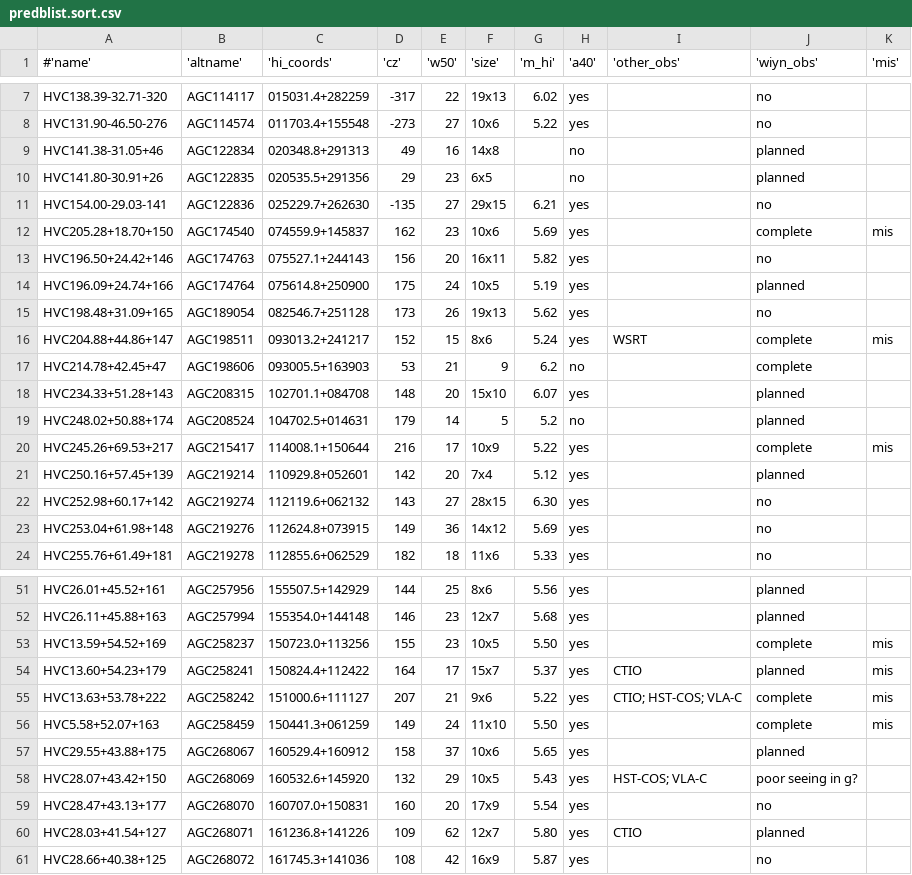
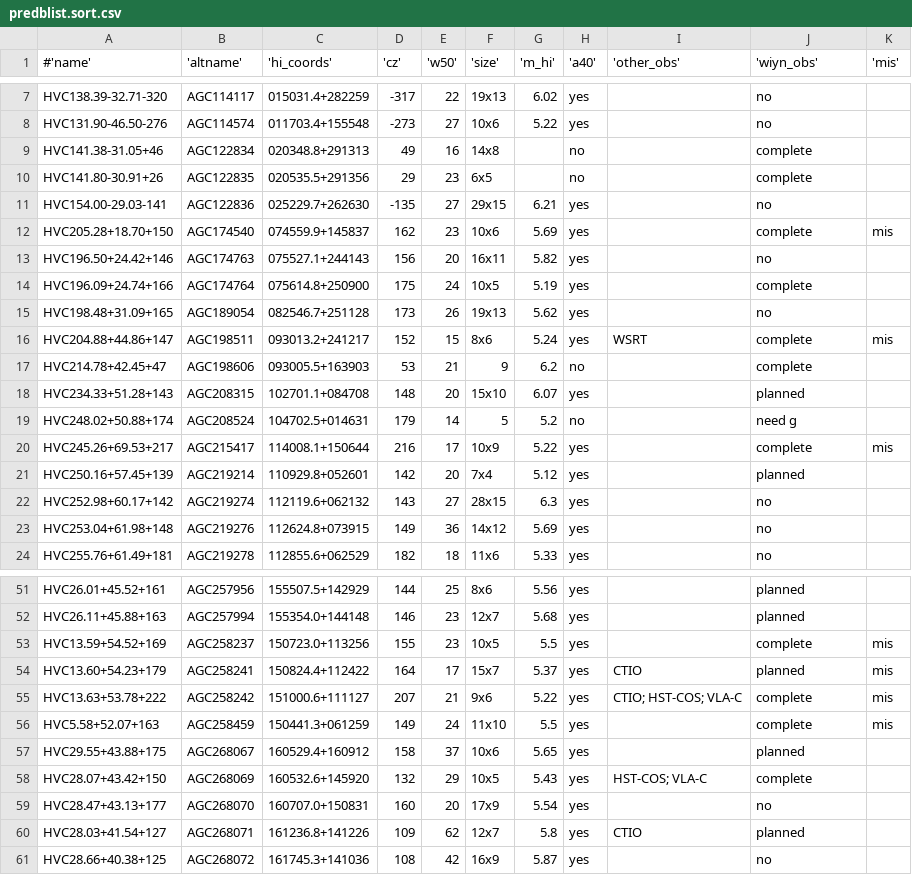
Before and after one commit to bjanesh/bjanesh.github.io, a CSV file: predblist.sort.csv, drawn as a sheet; only a part is shown, gaps mark what is left out; the diff covers the shown part only.

```diff
--- a/predblist.sort.csv
+++ b/predblist.sort.csv
@@ -8,4 +8,4 @@ HVC138.39-32.71-320,AGC114117,015031.4+282259,-317,22,19x13,6.02,yes,,no,
 HVC131.90-46.50-276,AGC114574,011703.4+155548,-273,27,10x6,5.22,yes,,no,
-HVC141.38-31.05+46,AGC122834,020348.8+291313,49,16,14x8,,no,,planned,
-HVC141.80-30.91+26,AGC122835,020535.5+291356,29,23,6x5,,no,,planned,
+HVC141.38-31.05+46,AGC122834,020348.8+291313,49,16,14x8,,no,,complete,
+HVC141.80-30.91+26,AGC122835,020535.5+291356,29,23,6x5,,no,,complete,
 HVC154.00-29.03-141,AGC122836,025229.7+262630,-135,27,29x15,6.21,yes,,no,
@@ -13,3 +13,3 @@ HVC205.28+18.70+150,AGC174540,074559.9+145837,162,23,10x6,5.69,yes,,complete,mis
 HVC196.50+24.42+146,AGC174763,075527.1+244143,156,20,16x11,5.82,yes,,no,
-HVC196.09+24.74+166,AGC174764,075614.8+250900,175,24,10x5,5.19,yes,,planned,
+HVC196.09+24.74+166,AGC174764,075614.8+250900,175,24,10x5,5.19,yes,,complete,
 HVC198.48+31.09+165,AGC189054,082546.7+251128,173,26,19x13,5.62,yes,,no,
@@ -18,6 +18,6 @@ HVC214.78+42.45+47,AGC198606,093005.5+163903,53,21,9,6.2,no,,complete,
 HVC234.33+51.28+143,AGC208315,102701.1+084708,148,20,15x10,6.07,yes,,planned,
-HVC248.02+50.88+174,AGC208524,104702.5+014631,179,14,5,5.2,no,,planned,
+HVC248.02+50.88+174,AGC208524,104702.5+014631,179,14,5,5.2,no,,need g,
 HVC245.26+69.53+217,AGC215417,114008.1+150644,216,17,10x9,5.22,yes,,complete,mis
 HVC250.16+57.45+139,AGC219214,110929.8+052601,142,20,7x4,5.12,yes,,planned,
-HVC252.98+60.17+142,AGC219274,112119.6+062132,143,27,28x15,6.30,yes,,no,
+HVC252.98+60.17+142,AGC219274,112119.6+062132,143,27,28x15,6.3,yes,,no,
 HVC253.04+61.98+148,AGC219276,112624.8+073915,149,36,14x12,5.69,yes,,no,
@@ -52,10 +52,10 @@ HVC26.01+45.52+161,AGC257956,155507.5+142929,144,25,8x6,5.56,yes,,planned,
 HVC26.11+45.88+163,AGC257994,155354.0+144148,146,23,12x7,5.68,yes,,planned,
-HVC13.59+54.52+169,AGC258237,150723.0+113256,155,23,10x5,5.50,yes,,complete,mis
+HVC13.59+54.52+169,AGC258237,150723.0+113256,155,23,10x5,5.5,yes,,complete,mis
 HVC13.60+54.23+179,AGC258241,150824.4+112422,164,17,15x7,5.37,yes,CTIO,planned,mis
 HVC13.63+53.78+222,AGC258242,151000.6+111127,207,21,9x6,5.22,yes,CTIO; HST-COS; VLA-C,complete,mis
-HVC5.58+52.07+163,AGC258459,150441.3+061259,149,24,11x10,5.50,yes,,complete,mis
+HVC5.58+52.07+163,AGC258459,150441.3+061259,149,24,11x10,5.5,yes,,complete,mis
 HVC29.55+43.88+175,AGC268067,160529.4+160912,158,37,10x6,5.65,yes,,planned,
-HVC28.07+43.42+150,AGC268069,160532.6+145920,132,29,10x5,5.43,yes,HST-COS; VLA-C,poor seeing in g?,
+HVC28.07+43.42+150,AGC268069,160532.6+145920,132,29,10x5,5.43,yes,HST-COS; VLA-C,complete,
 HVC28.47+43.13+177,AGC268070,160707.0+150831,160,20,17x9,5.54,yes,,no,
-HVC28.03+41.54+127,AGC268071,161236.8+141226,109,62,12x7,5.80,yes,CTIO,planned,
+HVC28.03+41.54+127,AGC268071,161236.8+141226,109,62,12x7,5.8,yes,CTIO,planned,
 HVC28.66+40.38+125,AGC268072,161745.3+141036,108,42,16x9,5.87,yes,,no,
```
Also changed, not shown: 13 edited cells elsewhere in this file, props.csv, 4 other files.
